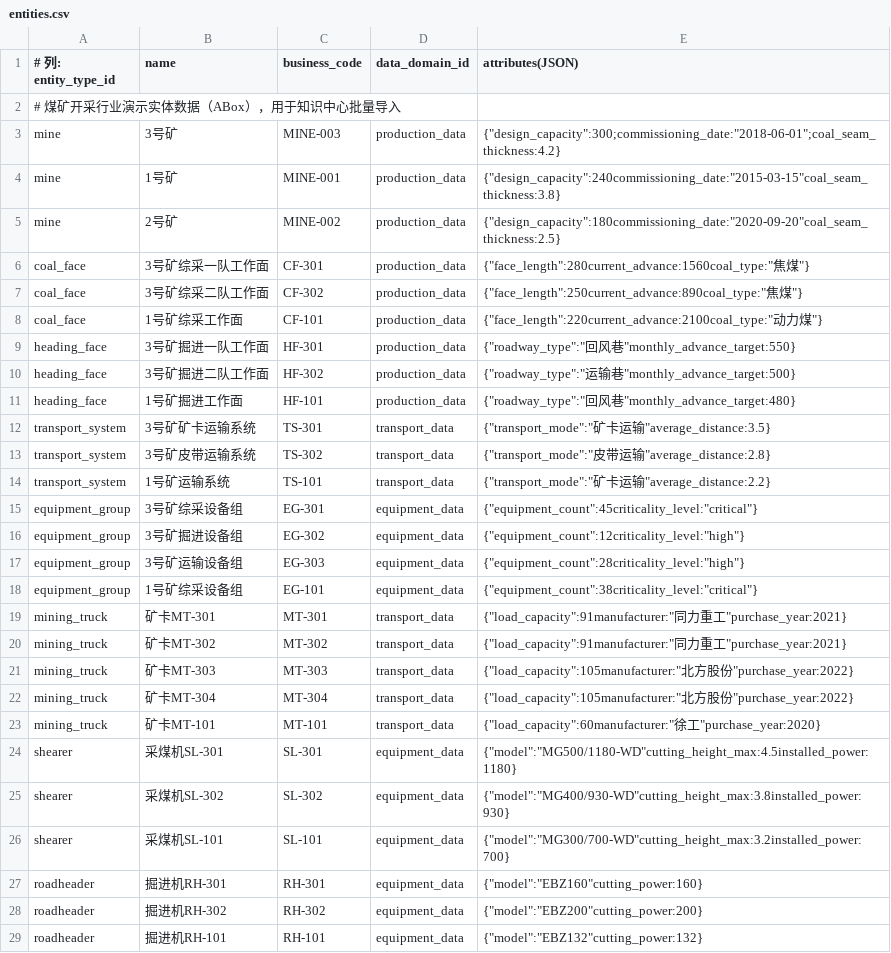
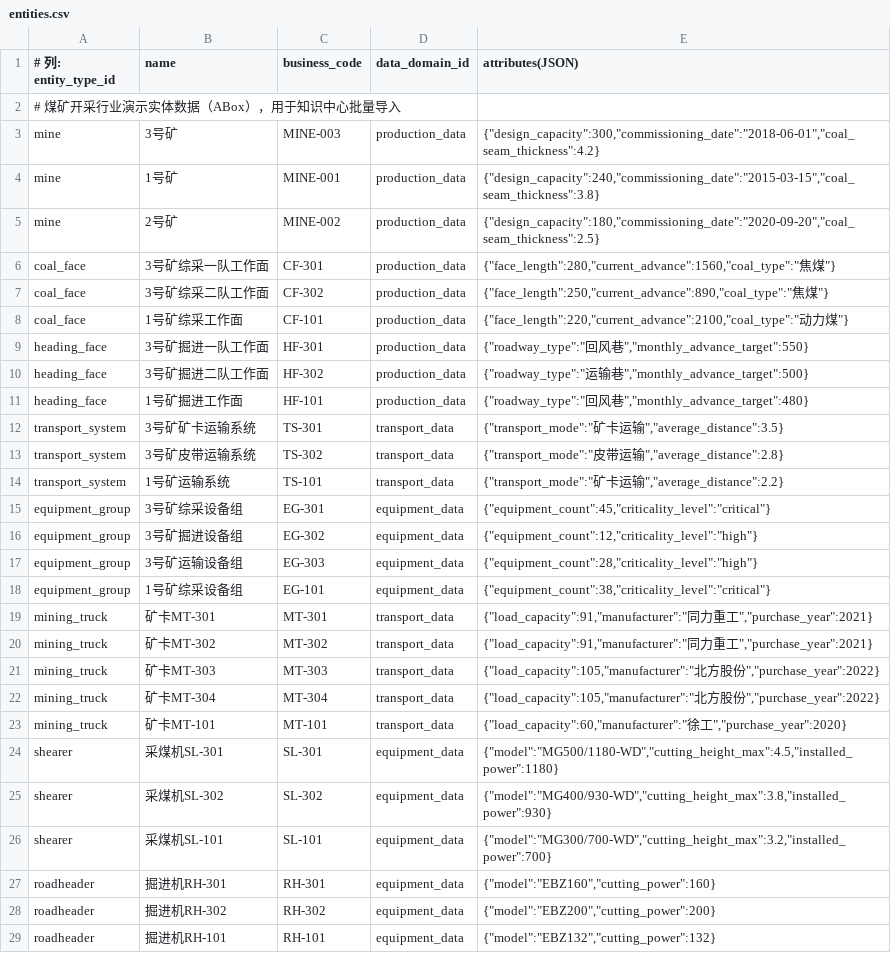
Before and after one commit to linkunpeng-gh/EARP, a CSV file: example/knowledge-center/ontology/entities.csv, drawn as a sheet; only a part is shown; the diff covers the shown part only.

Commit message:
fix(example): 知识中心演示实体 attributes 修正为合法 JSON
原示例行以分号/缺逗号分隔（非法 JSON，批量导入会报行错）；统一修复为
标准 JSON（逗号分隔 + 键引号）。

```diff
--- a/example/knowledge-center/ontology/entities.csv
+++ b/example/knowledge-center/ontology/entities.csv
@@ -2,28 +2,28 @@
 # 煤矿开采行业演示实体数据（ABox），用于知识中心批量导入,,,,
-mine,3号矿,MINE-003,production_data,{"design_capacity":300;commissioning_date:"2018-06-01";coal_seam_thickness:4.2}
-mine,1号矿,MINE-001,production_data,{"design_capacity":240commissioning_date:"2015-03-15"coal_seam_thickness:3.8}
-mine,2号矿,MINE-002,production_data,{"design_capacity":180commissioning_date:"2020-09-20"coal_seam_thickness:2.5}
-coal_face,3号矿综采一队工作面,CF-301,production_data,{"face_length":280current_advance:1560coal_type:"焦煤"}
-coal_face,3号矿综采二队工作面,CF-302,production_data,{"face_length":250current_advance:890coal_type:"焦煤"}
-coal_face,1号矿综采工作面,CF-101,production_data,{"face_length":220current_advance:2100coal_type:"动力煤"}
-heading_face,3号矿掘进一队工作面,HF-301,production_data,{"roadway_type":"回风巷"monthly_advance_target:550}
-heading_face,3号矿掘进二队工作面,HF-302,production_data,{"roadway_type":"运输巷"monthly_advance_target:500}
-heading_face,1号矿掘进工作面,HF-101,production_data,{"roadway_type":"回风巷"monthly_advance_target:480}
-transport_system,3号矿矿卡运输系统,TS-301,transport_data,{"transport_mode":"矿卡运输"average_distance:3.5}
-transport_system,3号矿皮带运输系统,TS-302,transport_data,{"transport_mode":"皮带运输"average_distance:2.8}
-transport_system,1号矿运输系统,TS-101,transport_data,{"transport_mode":"矿卡运输"average_distance:2.2}
-equipment_group,3号矿综采设备组,EG-301,equipment_data,{"equipment_count":45criticality_level:"critical"}
-equipment_group,3号矿掘进设备组,EG-302,equipment_data,{"equipment_count":12criticality_level:"high"}
-equipment_group,3号矿运输设备组,EG-303,equipment_data,{"equipment_count":28criticality_level:"high"}
-equipment_group,1号矿综采设备组,EG-101,equipment_data,{"equipment_count":38criticality_level:"critical"}
-mining_truck,矿卡MT-301,MT-301,transport_data,{"load_capacity":91manufacturer:"同力重工"purchase_year:2021}
-mining_truck,矿卡MT-302,MT-302,transport_data,{"load_capacity":91manufacturer:"同力重工"purchase_year:2021}
-mining_truck,矿卡MT-303,MT-303,transport_data,{"load_capacity":105manufacturer:"北方股份"purchase_year:2022}
-mining_truck,矿卡MT-304,MT-304,transport_data,{"load_capacity":105manufacturer:"北方股份"purchase_year:2022}
-mining_truck,矿卡MT-101,MT-101,transport_data,{"load_capacity":60manufacturer:"徐工"purchase_year:2020}
-shearer,采煤机SL-301,SL-301,equipment_data,{"model":"MG500/1180-WD"cutting_height_max:4.5installed_power:1180}
-shearer,采煤机SL-302,SL-302,equipment_data,{"model":"MG400/930-WD"cutting_height_max:3.8installed_power:930}
-shearer,采煤机SL-101,SL-101,equipment_data,{"model":"MG300/700-WD"cutting_height_max:3.2installed_power:700}
-roadheader,掘进机RH-301,RH-301,equipment_data,{"model":"EBZ160"cutting_power:160}
-roadheader,掘进机RH-302,RH-302,equipment_data,{"model":"EBZ200"cutting_power:200}
-roadheader,掘进机RH-101,RH-101,equipment_data,{"model":"EBZ132"cutting_power:132}
+mine,3号矿,MINE-003,production_data,"{""design_capacity"":300,""commissioning_date"":""2018-06-01"",""coal_seam_thickness"":4.2}"
+mine,1号矿,MINE-001,production_data,"{""design_capacity"":240,""commissioning_date"":""2015-03-15"",""coal_seam_thickness"":3.8}"
+mine,2号矿,MINE-002,production_data,"{""design_capacity"":180,""commissioning_date"":""2020-09-20"",""coal_seam_thickness"":2.5}"
+coal_face,3号矿综采一队工作面,CF-301,production_data,"{""face_length"":280,""current_advance"":1560,""coal_type"":""焦煤""}"
+coal_face,3号矿综采二队工作面,CF-302,production_data,"{""face_length"":250,""current_advance"":890,""coal_type"":""焦煤""}"
+coal_face,1号矿综采工作面,CF-101,production_data,"{""face_length"":220,""current_advance"":2100,""coal_type"":""动力煤""}"
+heading_face,3号矿掘进一队工作面,HF-301,production_data,"{""roadway_type"":""回风巷"",""monthly_advance_target"":550}"
+heading_face,3号矿掘进二队工作面,HF-302,production_data,"{""roadway_type"":""运输巷"",""monthly_advance_target"":500}"
+heading_face,1号矿掘进工作面,HF-101,production_data,"{""roadway_type"":""回风巷"",""monthly_advance_target"":480}"
+transport_system,3号矿矿卡运输系统,TS-301,transport_data,"{""transport_mode"":""矿卡运输"",""average_distance"":3.5}"
+transport_system,3号矿皮带运输系统,TS-302,transport_data,"{""transport_mode"":""皮带运输"",""average_distance"":2.8}"
+transport_system,1号矿运输系统,TS-101,transport_data,"{""transport_mode"":""矿卡运输"",""average_distance"":2.2}"
+equipment_group,3号矿综采设备组,EG-301,equipment_data,"{""equipment_count"":45,""criticality_level"":""critical""}"
+equipment_group,3号矿掘进设备组,EG-302,equipment_data,"{""equipment_count"":12,""criticality_level"":""high""}"
+equipment_group,3号矿运输设备组,EG-303,equipment_data,"{""equipment_count"":28,""criticality_level"":""high""}"
+equipment_group,1号矿综采设备组,EG-101,equipment_data,"{""equipment_count"":38,""criticality_level"":""critical""}"
+mining_truck,矿卡MT-301,MT-301,transport_data,"{""load_capacity"":91,""manufacturer"":""同力重工"",""purchase_year"":2021}"
+mining_truck,矿卡MT-302,MT-302,transport_data,"{""load_capacity"":91,""manufacturer"":""同力重工"",""purchase_year"":2021}"
+mining_truck,矿卡MT-303,MT-303,transport_data,"{""load_capacity"":105,""manufacturer"":""北方股份"",""purchase_year"":2022}"
+mining_truck,矿卡MT-304,MT-304,transport_data,"{""load_capacity"":105,""manufacturer"":""北方股份"",""purchase_year"":2022}"
+mining_truck,矿卡MT-101,MT-101,transport_data,"{""load_capacity"":60,""manufacturer"":""徐工"",""purchase_year"":2020}"
+shearer,采煤机SL-301,SL-301,equipment_data,"{""model"":""MG500/1180-WD"",""cutting_height_max"":4.5,""installed_power"":1180}"
+shearer,采煤机SL-302,SL-302,equipment_data,"{""model"":""MG400/930-WD"",""cutting_height_max"":3.8,""installed_power"":930}"
+shearer,采煤机SL-101,SL-101,equipment_data,"{""model"":""MG300/700-WD"",""cutting_height_max"":3.2,""installed_power"":700}"
+roadheader,掘进机RH-301,RH-301,equipment_data,"{""model"":""EBZ160"",""cutting_power"":160}"
+roadheader,掘进机RH-302,RH-302,equipment_data,"{""model"":""EBZ200"",""cutting_power"":200}"
+roadheader,掘进机RH-101,RH-101,equipment_data,"{""model"":""EBZ132"",""cutting_power"":132}"
```
Also changed, not shown: 16 edited cells elsewhere in this file.
